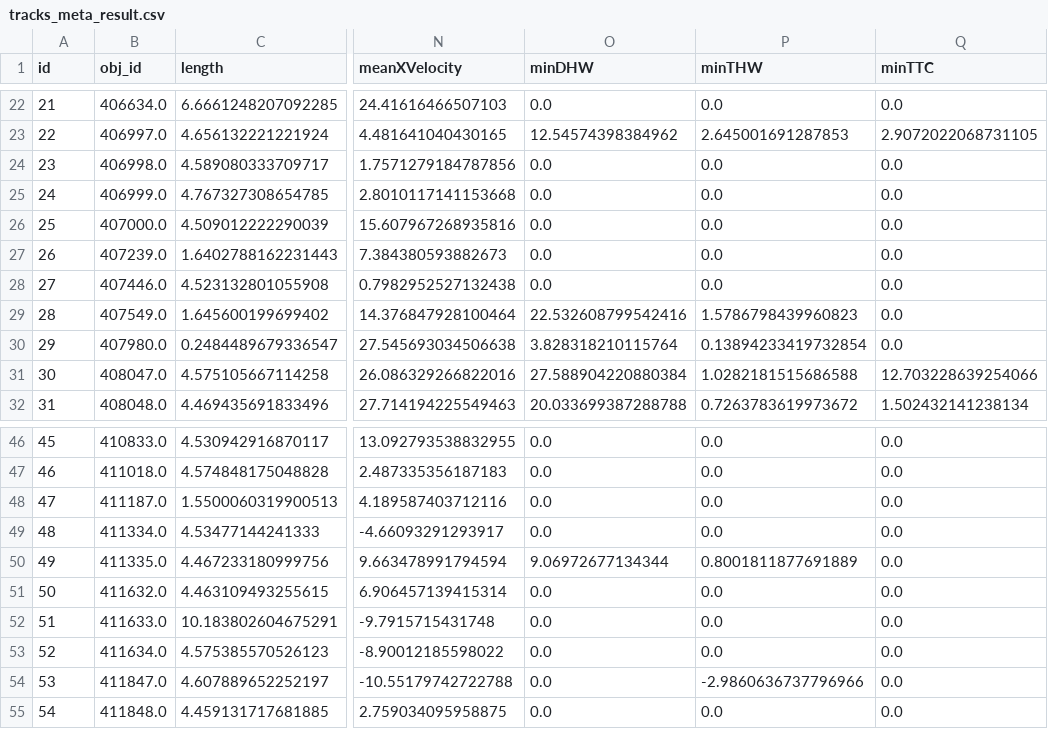
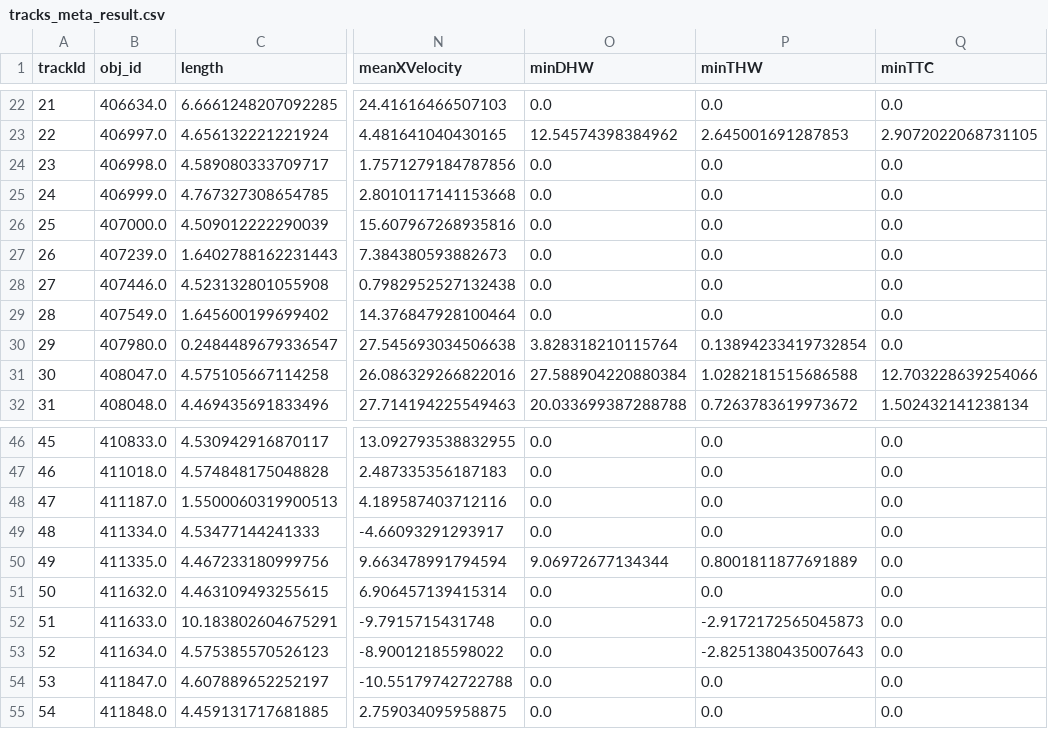
Before and after one commit to CrazyAlvaro/Everyday-Coding, a CSV file: Projects/shanghai_panshi/results/tracks_meta_result.csv, drawn as a sheet; only a part is shown, gaps mark what is left out; the diff covers the shown part only; the diff names each change by its address in the sheet, - before the commit and + after, or states it on an @@ line.

```diff
--- a/Projects/shanghai_panshi/results/tracks_meta_result.csv
+++ b/Projects/shanghai_panshi/results/tracks_meta_result.csv
-A1: id
+A1: trackId
-O29 (minDHW): 22.532608799542416
+O29 (minDHW): 0.0
-P29 (minTHW): 1.5786798439960823
+P29 (minTHW): 0.0
-P52 (minTHW): 0.0
+P52 (minTHW): -2.9172172565045873
-P53 (minTHW): 0.0
+P53 (minTHW): -2.8251380435007643
-P54 (minTHW): -2.9860636737796966
+P54 (minTHW): 0.0
```
Also changed, not shown: 22 edited cells elsewhere in this file, 7 other files.
